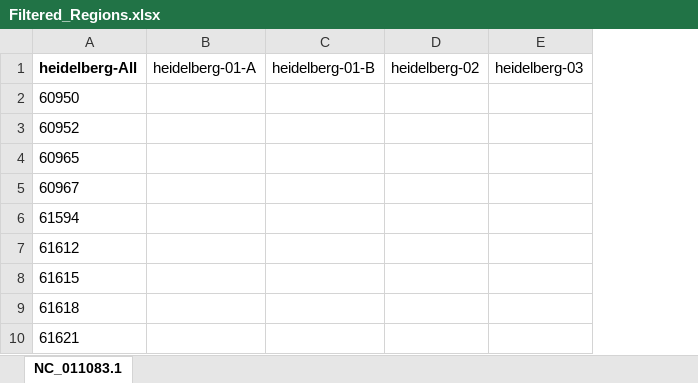
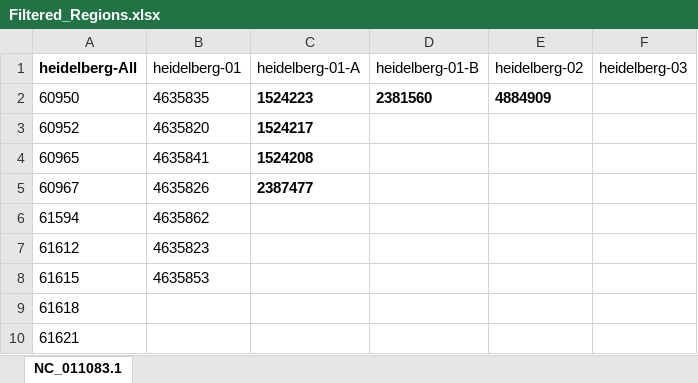
Before and after one commit to Viloleal/vSNP, an Excel workbook: dependencies/bi/salmonella/heidelberg-SL476/script_dependents/Filtered_Regions.xlsx, sheet NC_011083.1, drawn as a sheet; only a part is shown; values as stored, in another font and other column widths than the file's, no borders; addresses are those after the commit; the diff names each change by its address in the sheet, - before the commit and + after, or states it on an @@ line.

Commit message:
dep update

```diff
--- a/dependencies/bi/salmonella/heidelberg-SL476/script_dependents/Filtered_Regions.xlsx (sheet NC_011083.1)
+++ b/dependencies/bi/salmonella/heidelberg-SL476/script_dependents/Filtered_Regions.xlsx (sheet NC_011083.1)
+column B (heidelberg-01), rows 2-8: 4635835 | 4635820 | 4635841 | 4635826 | 4635862 | 4635823 | 4635853
-C2 (heidelberg-01-A): (empty)
+C2 (heidelberg-01-A): 1524223
-D2 (heidelberg-01-B): (empty)
+D2 (heidelberg-01-B): 2381560
-E2 (heidelberg-02): (empty)
+E2 (heidelberg-02): 4884909
-C3 (heidelberg-01-A): (empty)
+C3 (heidelberg-01-A): 1524217
-C4 (heidelberg-01-A): (empty)
+C4 (heidelberg-01-A): 1524208
-C5 (heidelberg-01-A): (empty)
+C5 (heidelberg-01-A): 2387477
```
